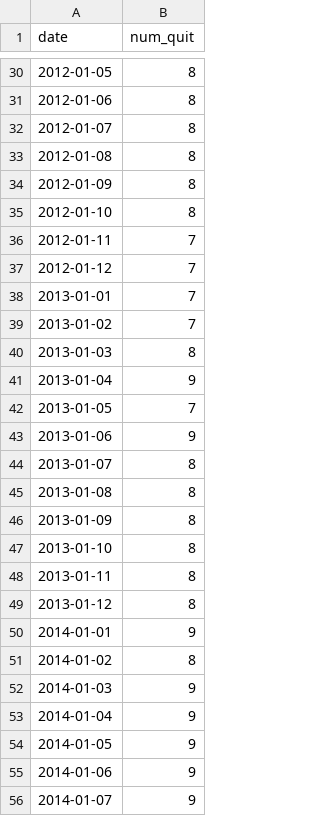
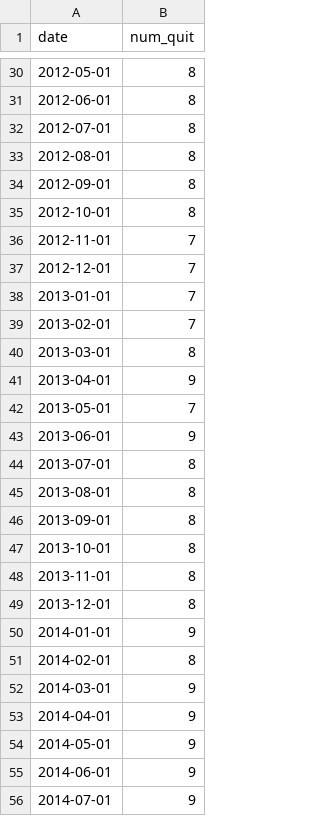
Before and after one commit to Sam-Tracey/DATA-REPRESENTATION-COURSEWORK, a CSV file: data-representation-project/local_quits.csv, drawn as a sheet; only a part is shown, gaps mark what is left out; the diff covers the shown part only.

```diff
--- a/data-representation-project/local_quits.csv
+++ b/data-representation-project/local_quits.csv
@@ -30,27 +30,27 @@
-2012-01-05,8
-2012-01-06,8
-2012-01-07,8
-2012-01-08,8
-2012-01-09,8
-2012-01-10,8
-2012-01-11,7
-2012-01-12,7
+2012-05-01,8
+2012-06-01,8
+2012-07-01,8
+2012-08-01,8
+2012-09-01,8
+2012-10-01,8
+2012-11-01,7
+2012-12-01,7
 2013-01-01,7
-2013-01-02,7
-2013-01-03,8
-2013-01-04,9
-2013-01-05,7
-2013-01-06,9
-2013-01-07,8
-2013-01-08,8
-2013-01-09,8
-2013-01-10,8
-2013-01-11,8
-2013-01-12,8
+2013-02-01,7
+2013-03-01,8
+2013-04-01,9
+2013-05-01,7
+2013-06-01,9
+2013-07-01,8
+2013-08-01,8
+2013-09-01,8
+2013-10-01,8
+2013-11-01,8
+2013-12-01,8
 2014-01-01,9
-2014-01-02,8
-2014-01-03,9
-2014-01-04,9
-2014-01-05,9
-2014-01-06,9
-2014-01-07,9
+2014-02-01,8
+2014-03-01,9
+2014-04-01,9
+2014-05-01,9
+2014-06-01,9
+2014-07-01,9
```
Also changed, not shown: 116 edited cells elsewhere in this file, 21 other files.
